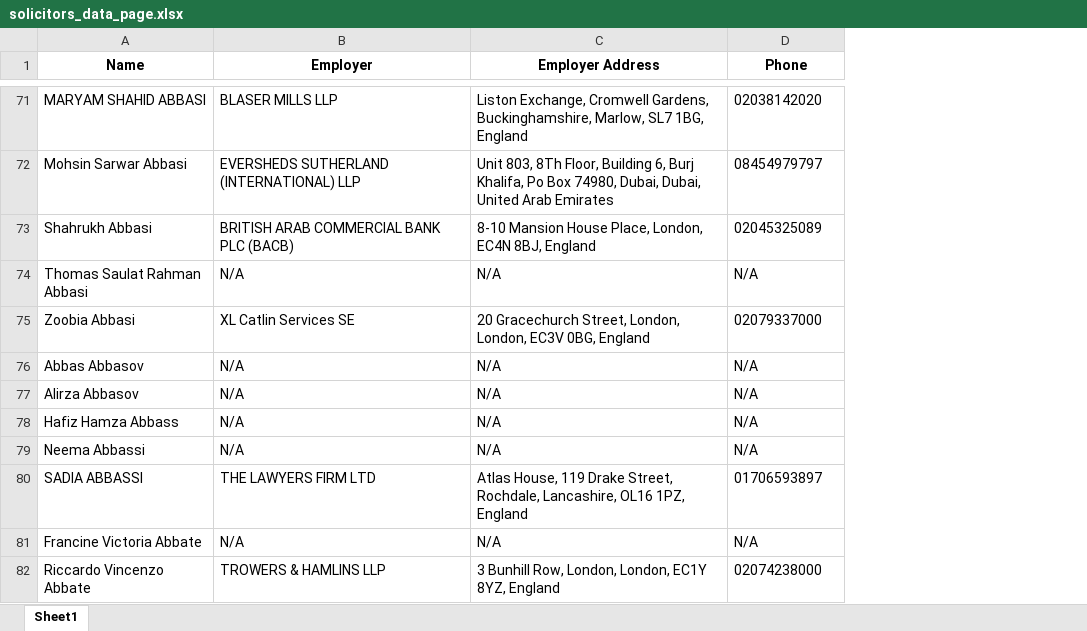
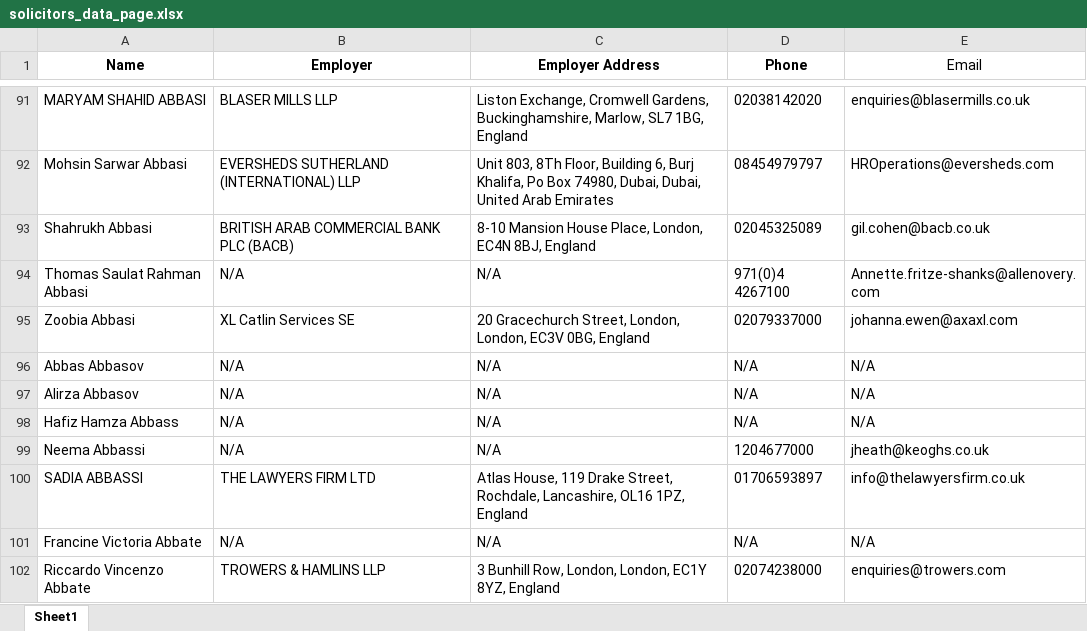
Before and after one commit to upstar7/provider_scraping, an Excel workbook: solicitors_data_page.xlsx, sheet Sheet1, drawn as a sheet; only a part is shown, gaps mark what is left out; values as stored, in another font and other column widths than the file's, no borders; addresses are those after the commit; the diff covers the shown part only; the diff names each change by its address in the sheet, - before the commit and + after, or states it on an @@ line.

```diff
--- a/solicitors_data_page.xlsx (sheet Sheet1)
+++ b/solicitors_data_page.xlsx (sheet Sheet1)
+column E (Email), rows 91-102: enquiries@blasermills.co.uk | HROperations@eversheds.com | gil.cohen@bacb.co.uk | Annette.fritze-shanks@allenovery.com | johanna.ewen@axaxl.com | N/A | N/A | N/A | jheath@keoghs.co.uk | info@thelawyersfirm.co.uk | N/A | enquiries@trowers.com
-D94 (Phone): N/A
+D94 (Phone): 971(0)4 4267100
-D99 (Phone): N/A
+D99 (Phone): 1204677000
```
Also changed, not shown: 20 added rows and 45 edited cells elsewhere in this sheet, 4 other files.
